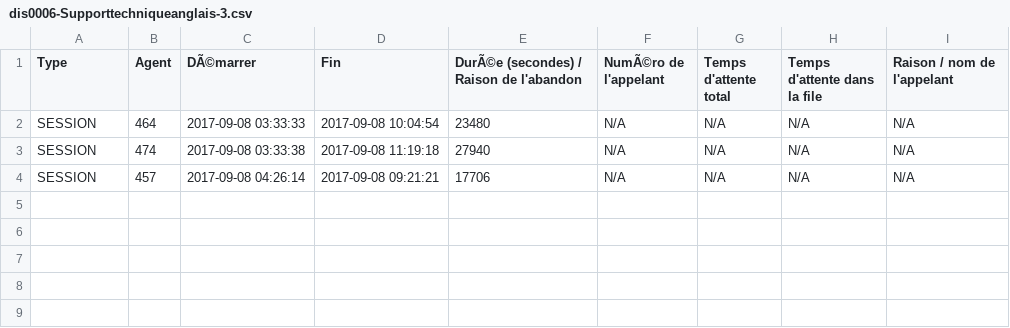
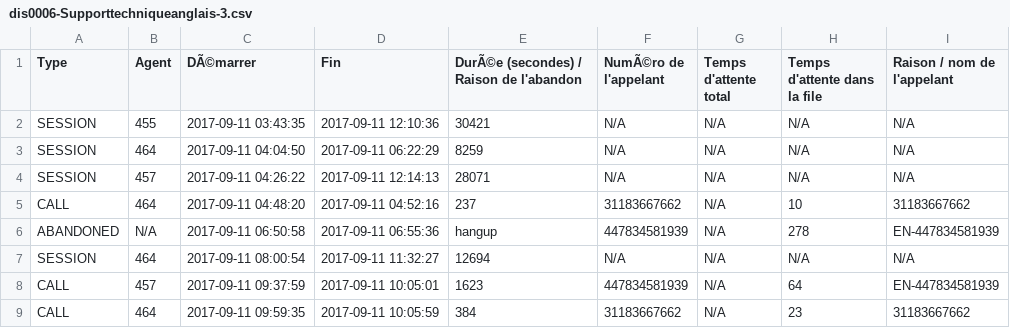
Before and after one commit to AndresUrregoAngel/Python, a CSV file: Python-request/UbityETL/file/dis0006-Supporttechniqueanglais-3.csv, drawn as a sheet.

```diff
--- a/Python-request/UbityETL/file/dis0006-Supporttechniqueanglais-3.csv
+++ b/Python-request/UbityETL/file/dis0006-Supporttechniqueanglais-3.csv
@@ -1,4 +1,9 @@
 Type,Agent,DÃ©marrer,Fin,DurÃ©e (secondes) / Raison de l'abandon,NumÃ©ro de l'appelant,Temps d'attente total,Temps d'attente dans la file,Raison / nom de l'appelant
-SESSION,464,2017-09-08 03:33:33,2017-09-08 10:04:54,23480,N/A,N/A,N/A,N/A
-SESSION,474,2017-09-08 03:33:38,2017-09-08 11:19:18,27940,N/A,N/A,N/A,N/A
-SESSION,457,2017-09-08 04:26:14,2017-09-08 09:21:21,17706,N/A,N/A,N/A,N/A
+SESSION,455,2017-09-11 03:43:35,2017-09-11 12:10:36,30421,N/A,N/A,N/A,N/A
+SESSION,464,2017-09-11 04:04:50,2017-09-11 06:22:29,8259,N/A,N/A,N/A,N/A
+SESSION,457,2017-09-11 04:26:22,2017-09-11 12:14:13,28071,N/A,N/A,N/A,N/A
+CALL,464,2017-09-11 04:48:20,2017-09-11 04:52:16,237,31183667662,N/A,10,31183667662
+ABANDONED,N/A,2017-09-11 06:50:58,2017-09-11 06:55:36,hangup,447834581939,N/A,278,EN-447834581939
+SESSION,464,2017-09-11 08:00:54,2017-09-11 11:32:27,12694,N/A,N/A,N/A,N/A
+CALL,457,2017-09-11 09:37:59,2017-09-11 10:05:01,1623,447834581939,N/A,64,EN-447834581939
+CALL,464,2017-09-11 09:59:35,2017-09-11 10:05:59,384,31183667662,N/A,23,31183667662
```
Also changed, not shown: Python-request/UbityETL/file/dis0003-CustomerService-3.csv, Python-request/UbityETL/file/dis0003-Support-3.csv, 25 other files.
